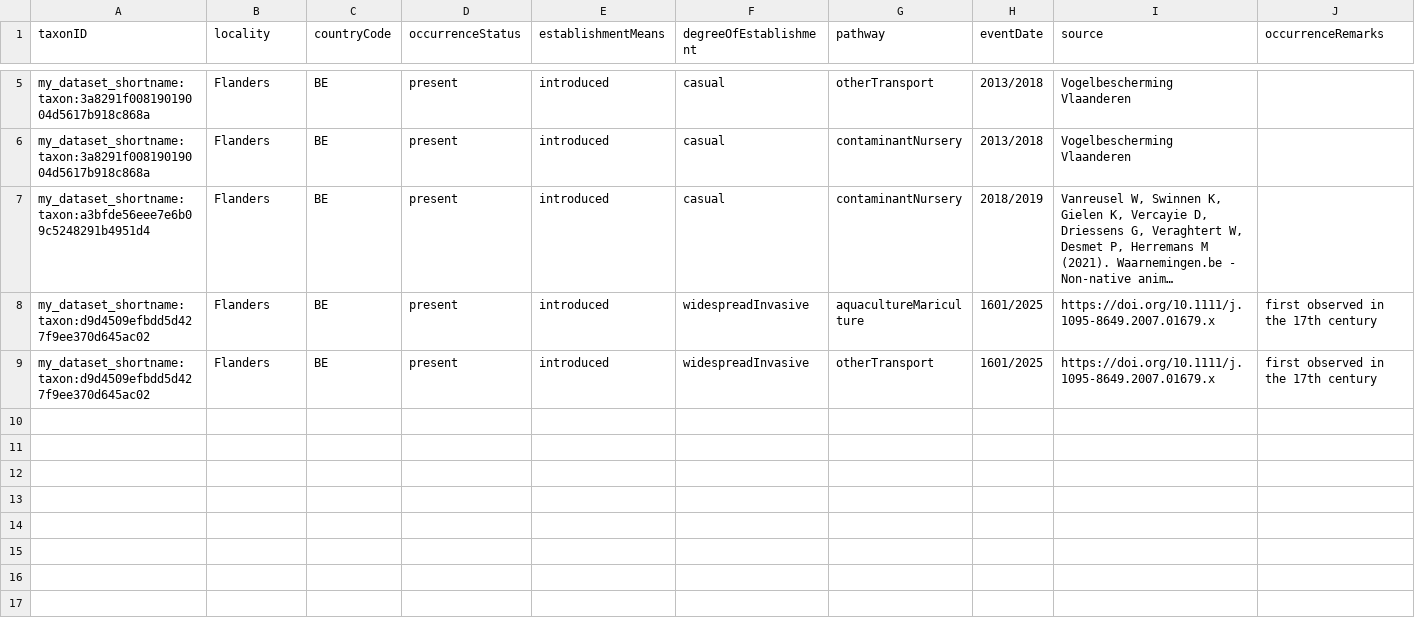
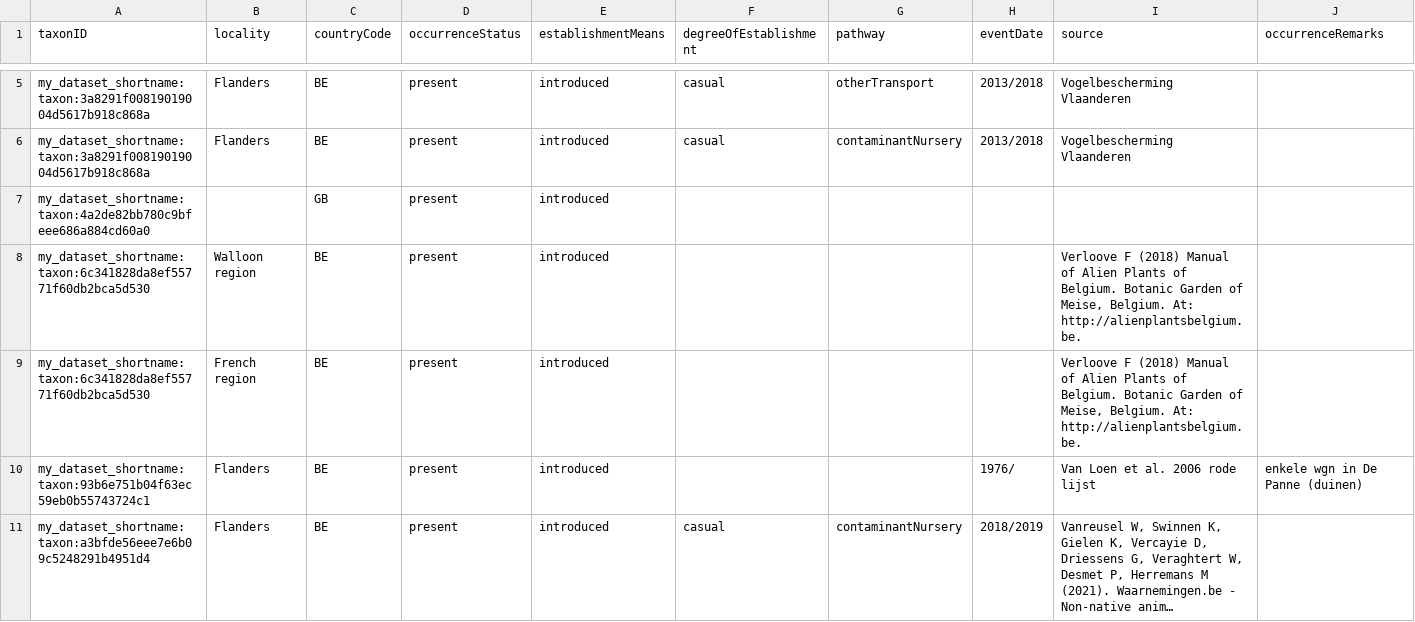
Before and after one commit to trias-project/checklist-recipe, a CSV file: data/processed/distribution.csv, drawn as a sheet; only a part is shown, gaps mark what is left out; the shorter side is filled out with more unchanged rows; long unchanged cells end in …; the diff covers the shown part only; the diff names each change by its address in the sheet, - before the commit and + after, or states it on an @@ line.

```diff
--- a/data/processed/distribution.csv
+++ b/data/processed/distribution.csv
+row 7: my_dataset_shortname:taxon:4a2de82bb780c9bfeee686a884cd60a0 |  | GB | present | introduced
+row 8: my_dataset_shortname:taxon:6c341828da8ef55771f60db2bca5d530 | Walloon region | BE | present | introduced |  |  |  | Verloove F (2018) Manual of Alien Plants of Belgium. Botanic Garden of Meise, Belgium. At: http://alienplantsbelgium.be.
+row 9: my_dataset_shortname:taxon:6c341828da8ef55771f60db2bca5d530 | French region | BE | present | introduced |  |  |  | Verloove F (2018) Manual of Alien Plants of Belgium. Botanic Garden of Meise, Belgium. At: http://alienplantsbelgium.be.
+row 10: my_dataset_shortname:taxon:93b6e751b04f63ec59eb0b55743724c1 | Flanders | BE | present | introduced |  |  | 1976/ | Van Loen et al. 2006 rode lijst | enkele wgn in De Panne (duinen)
```
Also changed, not shown: 2 added rows elsewhere in this file, data/processed/speciesprofile.csv, data/processed/taxon.csv.
